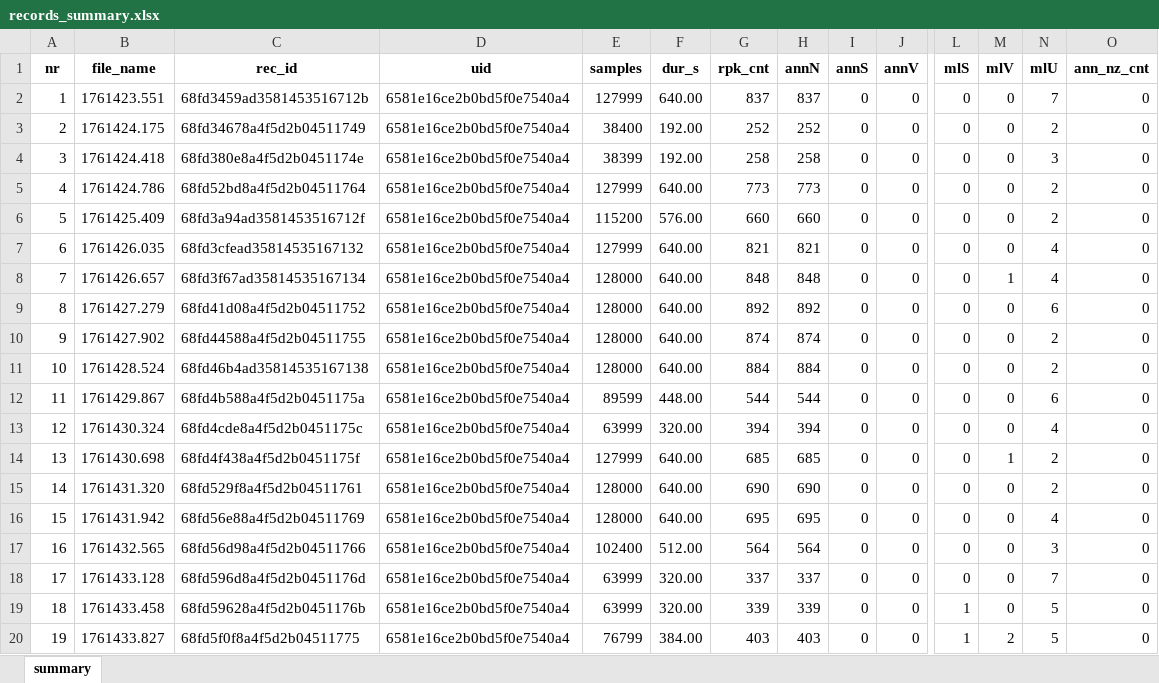
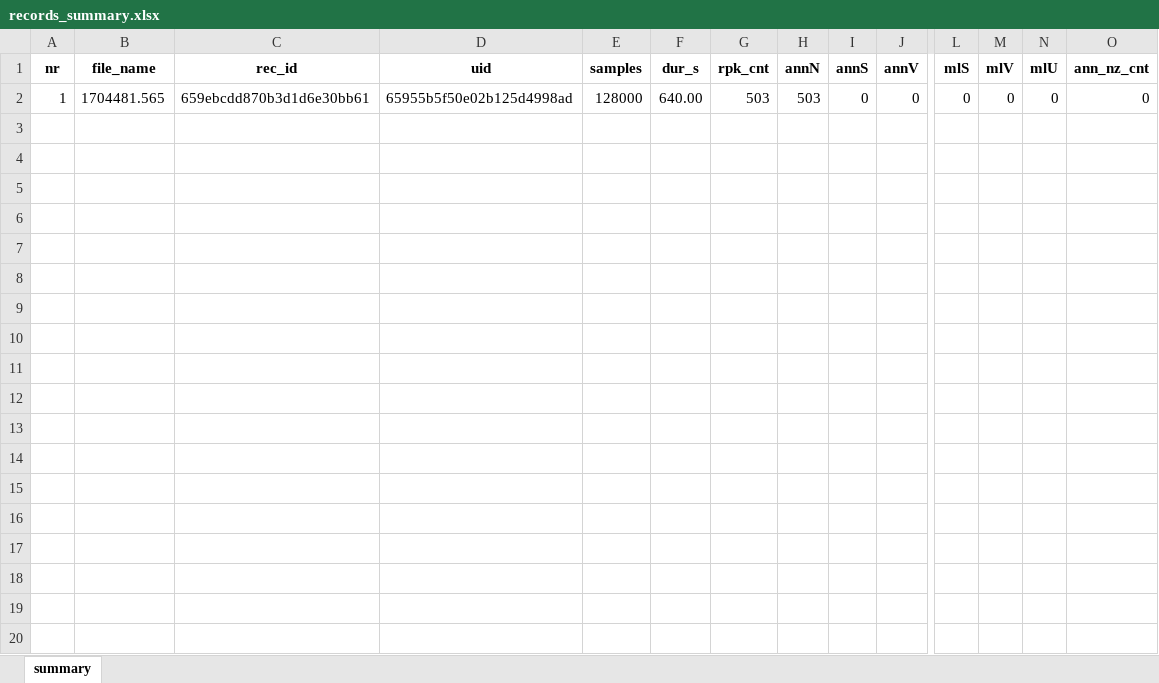
Before and after one commit to kesju/project_train_unet, an Excel workbook: 0_COLLECT_ZIVE_DATA/DUOM_2026_01_27/records_summary.xlsx, sheet summary, drawn as a sheet; only a part is shown, gaps mark what is left out; values as stored, in another font and other column widths than the file's, no borders; rows hold the shown columns only; the diff covers the shown part only; the diff names each change by its address in the sheet, - before the commit and + after, or states it on an @@ line.

Commit message:
Update records summary files: replace CSV with updated XLSX and remove temporary files

```diff
--- a/0_COLLECT_ZIVE_DATA/DUOM_2026_01_27/records_summary.xlsx (sheet summary)
+++ b/0_COLLECT_ZIVE_DATA/DUOM_2026_01_27/records_summary.xlsx (sheet summary)
-B2 (file_name): 1761423.551
+B2 (file_name): 1704481.565
-C2 (rec_id): 68fd3459ad3581453516712b
+C2 (rec_id): 659ebcdd870b3d1d6e30bb61
-D2 (uid): 6581e16ce2b0bd5f0e7540a4
+D2 (uid): 65955b5f50e02b125d4998ad
-E2 (samples): 127999
+E2 (samples): 128000
-G2 (rpk_cnt): 837
+G2 (rpk_cnt): 503
-H2 (annN): 837
+H2 (annN): 503
-N2 (mlU): 7
+N2 (mlU): 0
-row 3: 2 | 1761424.175 | 68fd34678a4f5d2b04511749 | 6581e16ce2b0bd5f0e7540a4 | 38400 | 192.00 | 252 | 252 | 0 | 0 | 0 | 0 | 2 | 0
-row 4: 3 | 1761424.418 | 68fd380e8a4f5d2b0451174e | 6581e16ce2b0bd5f0e7540a4 | 38399 | 192.00 | 258 | 258 | 0 | 0 | 0 | 0 | 3 | 0
-row 5: 4 | 1761424.786 | 68fd52bd8a4f5d2b04511764 | 6581e16ce2b0bd5f0e7540a4 | 127999 | 640.00 | 773 | 773 | 0 | 0 | 0 | 0 | 2 | 0
-row 6: 5 | 1761425.409 | 68fd3a94ad3581453516712f | 6581e16ce2b0bd5f0e7540a4 | 115200 | 576.00 | 660 | 660 | 0 | 0 | 0 | 0 | 2 | 0
-row 7: 6 | 1761426.035 | 68fd3cfead35814535167132 | 6581e16ce2b0bd5f0e7540a4 | 127999 | 640.00 | 821 | 821 | 0 | 0 | 0 | 0 | 4 | 0
-row 8: 7 | 1761426.657 | 68fd3f67ad35814535167134 | 6581e16ce2b0bd5f0e7540a4 | 128000 | 640.00 | 848 | 848 | 0 | 0 | 0 | 1 | 4 | 0
-row 9: 8 | 1761427.279 | 68fd41d08a4f5d2b04511752 | 6581e16ce2b0bd5f0e7540a4 | 128000 | 640.00 | 892 | 892 | 0 | 0 | 0 | 0 | 6 | 0
-row 10: 9 | 1761427.902 | 68fd44588a4f5d2b04511755 | 6581e16ce2b0bd5f0e7540a4 | 128000 | 640.00 | 874 | 874 | 0 | 0 | 0 | 0 | 2 | 0
-row 11: 10 | 1761428.524 | 68fd46b4ad35814535167138 | 6581e16ce2b0bd5f0e7540a4 | 128000 | 640.00 | 884 | 884 | 0 | 0 | 0 | 0 | 2 | 0
-row 12: 11 | 1761429.867 | 68fd4b588a4f5d2b0451175a | 6581e16ce2b0bd5f0e7540a4 | 89599 | 448.00 | 544 | 544 | 0 | 0 | 0 | 0 | 6 | 0
-row 13: 12 | 1761430.324 | 68fd4cde8a4f5d2b0451175c | 6581e16ce2b0bd5f0e7540a4 | 63999 | 320.00 | 394 | 394 | 0 | 0 | 0 | 0 | 4 | 0
-row 14: 13 | 1761430.698 | 68fd4f438a4f5d2b0451175f | 6581e16ce2b0bd5f0e7540a4 | 127999 | 640.00 | 685 | 685 | 0 | 0 | 0 | 1 | 2 | 0
-row 15: 14 | 1761431.320 | 68fd529f8a4f5d2b04511761 | 6581e16ce2b0bd5f0e7540a4 | 128000 | 640.00 | 690 | 690 | 0 | 0 | 0 | 0 | 2 | 0
-row 16: 15 | 1761431.942 | 68fd56e88a4f5d2b04511769 | 6581e16ce2b0bd5f0e7540a4 | 128000 | 640.00 | 695 | 695 | 0 | 0 | 0 | 0 | 4 | 0
-row 17: 16 | 1761432.565 | 68fd56d98a4f5d2b04511766 | 6581e16ce2b0bd5f0e7540a4 | 102400 | 512.00 | 564 | 564 | 0 | 0 | 0 | 0 | 3 | 0
-row 18: 17 | 1761433.128 | 68fd596d8a4f5d2b0451176d | 6581e16ce2b0bd5f0e7540a4 | 63999 | 320.00 | 337 | 337 | 0 | 0 | 0 | 0 | 7 | 0
-row 19: 18 | 1761433.458 | 68fd59628a4f5d2b0451176b | 6581e16ce2b0bd5f0e7540a4 | 63999 | 320.00 | 339 | 339 | 0 | 0 | 1 | 0 | 5 | 0
-row 20: 19 | 1761433.827 | 68fd5f0f8a4f5d2b04511775 | 6581e16ce2b0bd5f0e7540a4 | 76799 | 384.00 | 403 | 403 | 0 | 0 | 1 | 2 | 5 | 0
```
Also changed, not shown: 5 removed rows elsewhere in this sheet, 2 other files.
